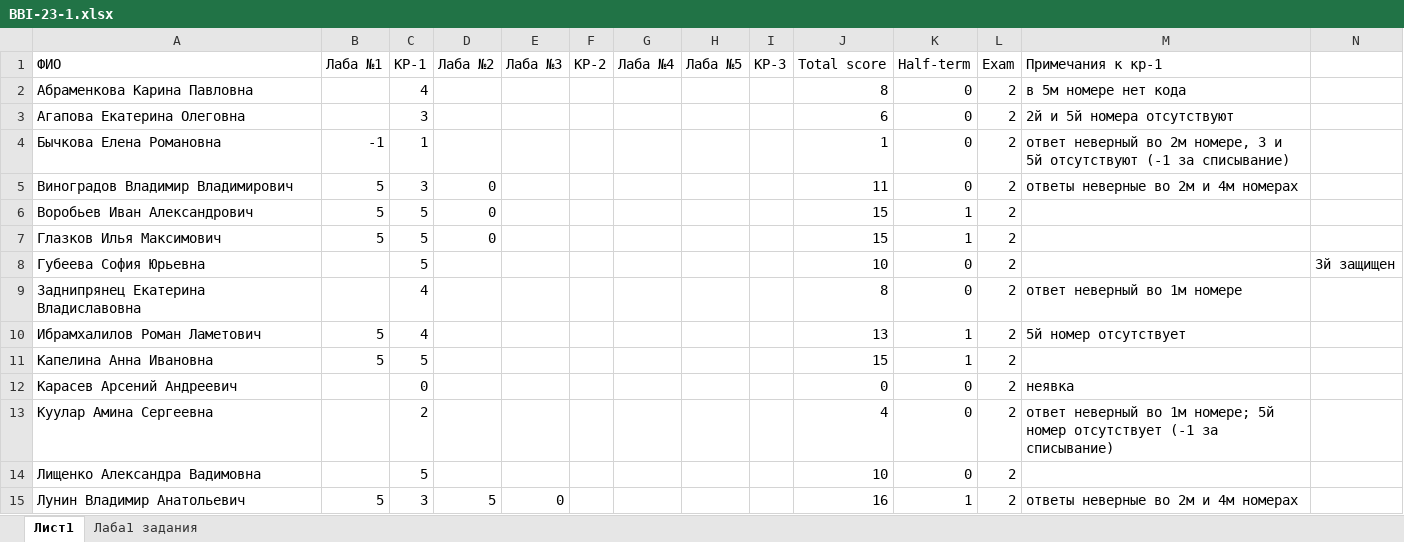
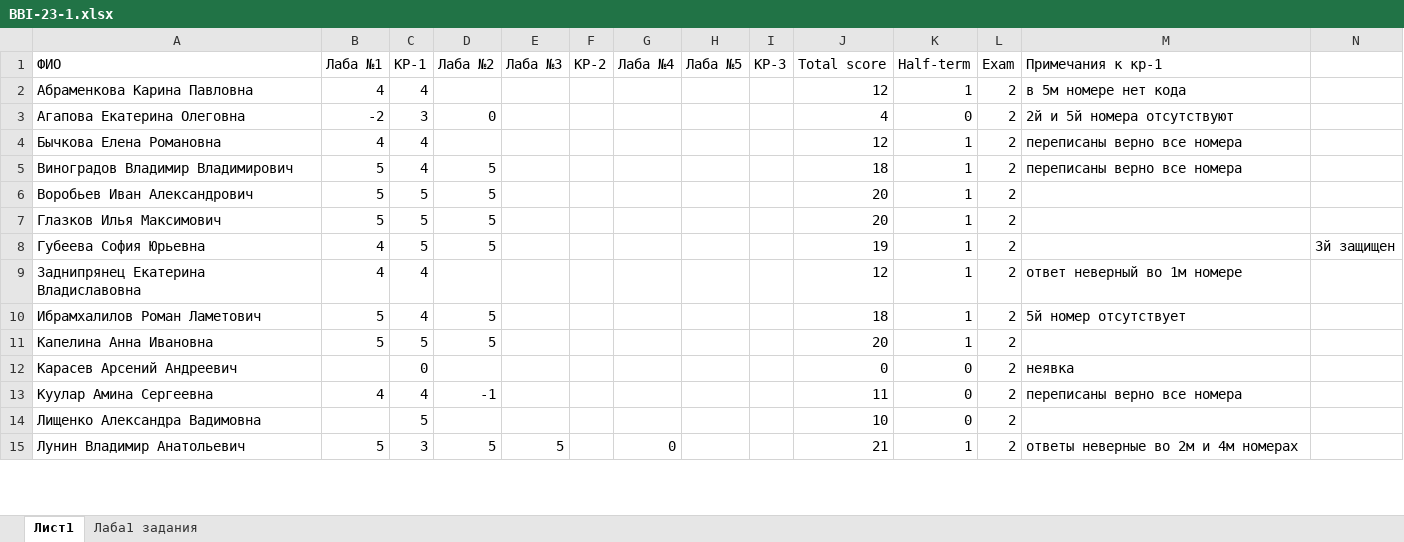
Before and after one commit to NemirovichMark/BBI-23-1, an Excel workbook: BBI-23-1.xlsx, sheet Лист1, drawn as a sheet; only a part is shown; values as stored, in another font and other column widths than the file's, no borders; conditional formats not drawn; the diff covers the shown part only; the diff names each change by its address in the sheet, - before the commit and + after, or states it on an @@ line.

Commit message:
Add files via upload

```diff
--- a/BBI-23-1.xlsx (sheet Лист1)
+++ b/BBI-23-1.xlsx (sheet Лист1)
-B2 (Лаба №1): (empty)
+B2 (Лаба №1): 4
-J2 (Total score): 8
+J2 (Total score): 12
-K2 (Half-term): 0
+K2 (Half-term): 1
-B3 (Лаба №1): (empty)
+B3 (Лаба №1): -2
-D3 (Лаба №2): (empty)
+D3 (Лаба №2): 0
-J3 (Total score): 6
+J3 (Total score): 4
-B4 (Лаба №1): -1
+B4 (Лаба №1): 4
-C4 (КР-1): 1
+C4 (КР-1): 4
-J4 (Total score): 1
+J4 (Total score): 12
-K4:K5 (Half-term): 0
+K4:K5 (Half-term): 1
-M4 (Примечания к кр-1): ответ неверный во 2м номере, 3 и 5й отсутствуют (-1 за списывание)
+M4 (Примечания к кр-1): переписаны верно все номера
-C5 (КР-1): 3
+C5 (КР-1): 4
-D5:D7 (Лаба №2): 0
+D5:D7 (Лаба №2): 5
-J5 (Total score): 11
+J5 (Total score): 18
-M5 (Примечания к кр-1): ответы неверные во 2м и 4м номерах
+M5 (Примечания к кр-1): переписаны верно все номера
-J6:J7 (Total score): 15
+J6:J7 (Total score): 20
-B8:B9 (Лаба №1): (empty)
+B8:B9 (Лаба №1): 4
-D8 (Лаба №2): (empty)
+D8 (Лаба №2): 5
-J8 (Total score): 10
+J8 (Total score): 19
-K8:K9 (Half-term): 0
+K8:K9 (Half-term): 1
-J9 (Total score): 8
+J9 (Total score): 12
-D10:D11 (Лаба №2): (empty)
+D10:D11 (Лаба №2): 5
-J10 (Total score): 13
+J10 (Total score): 18
-J11 (Total score): 15
+J11 (Total score): 20
-B13 (Лаба №1): (empty)
+B13 (Лаба №1): 4
-C13 (КР-1): 2
+C13 (КР-1): 4
-D13 (Лаба №2): (empty)
+D13 (Лаба №2): -1
-J13 (Total score): 4
+J13 (Total score): 11
-M13 (Примечания к кр-1): ответ неверный во 1м номере; 5й номер отсутствует (-1 за списывание)
+M13 (Примечания к кр-1): переписаны верно все номера
-E15 (Лаба №3): 0
+E15 (Лаба №3): 5
-G15 (Лаба №4): (empty)
+G15 (Лаба №4): 0
-J15 (Total score): 16
+J15 (Total score): 21
```
Also changed, not shown: 24 edited cells elsewhere in this sheet.
